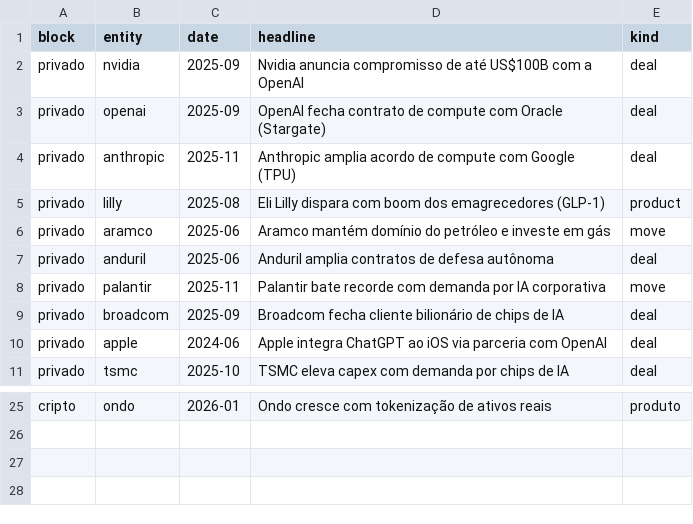
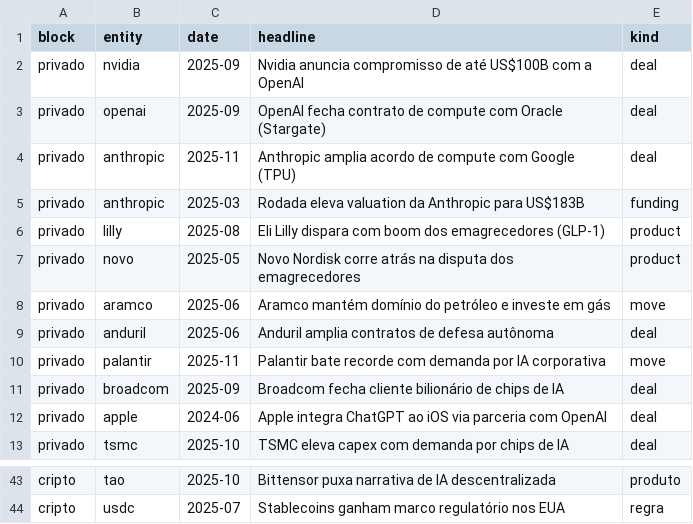
Before and after one commit to HelioCotrinPedroso/market-graph, a CSV file: data/sources/news.csv, drawn as a sheet; only a part is shown, gaps mark what is left out; addresses are those after the commit; the diff covers the shown part only; the diff names each change by its address in the sheet, - before the commit and + after, or states it on an @@ line.

```diff
--- a/data/sources/news.csv
+++ b/data/sources/news.csv
+row 5: privado | anthropic | 2025-03 | Rodada eleva valuation da Anthropic para US$183B | funding
+row 7: privado | novo | 2025-05 | Novo Nordisk corre atrás na disputa dos emagrecedores | product
-B43 (entity): ondo
+B43 (entity): tao
-C43 (date): 2026-01
+C43 (date): 2025-10
-D43 (headline): Ondo cresce com tokenização de ativos reais
+D43 (headline): Bittensor puxa narrativa de IA descentralizada
+row 44: cripto | usdc | 2025-07 | Stablecoins ganham marco regulatório nos EUA | regra
```
Also changed, not shown: 16 added rows and 3 edited cells elsewhere in this file, data/sources/companies.csv, data/sources/relations.csv, 4 other files.
